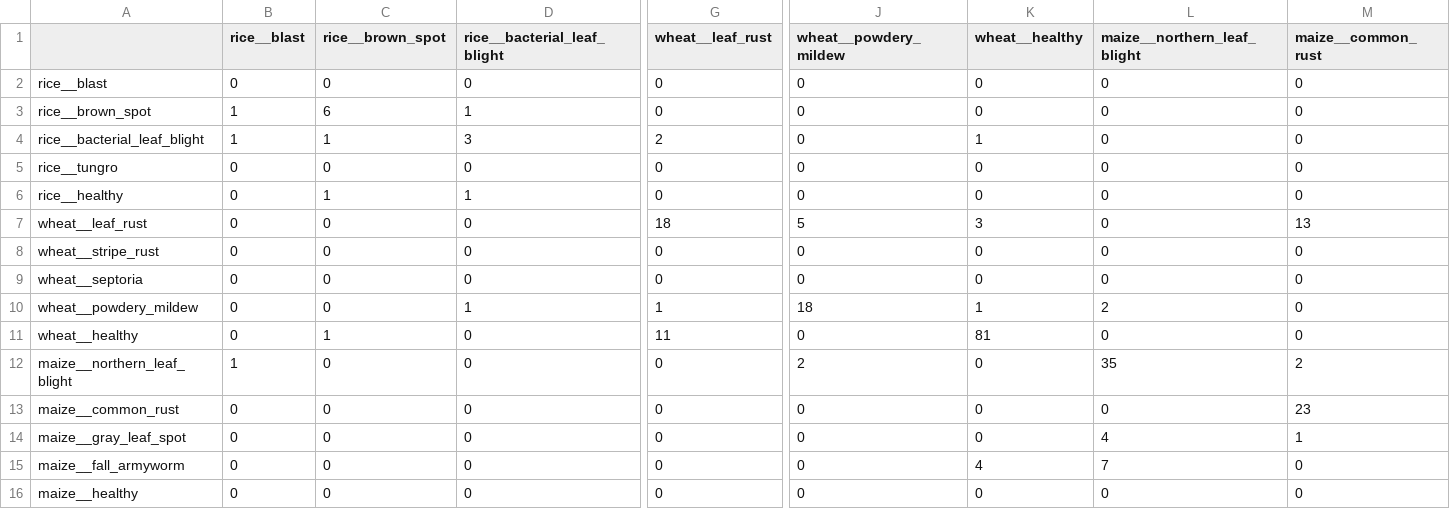
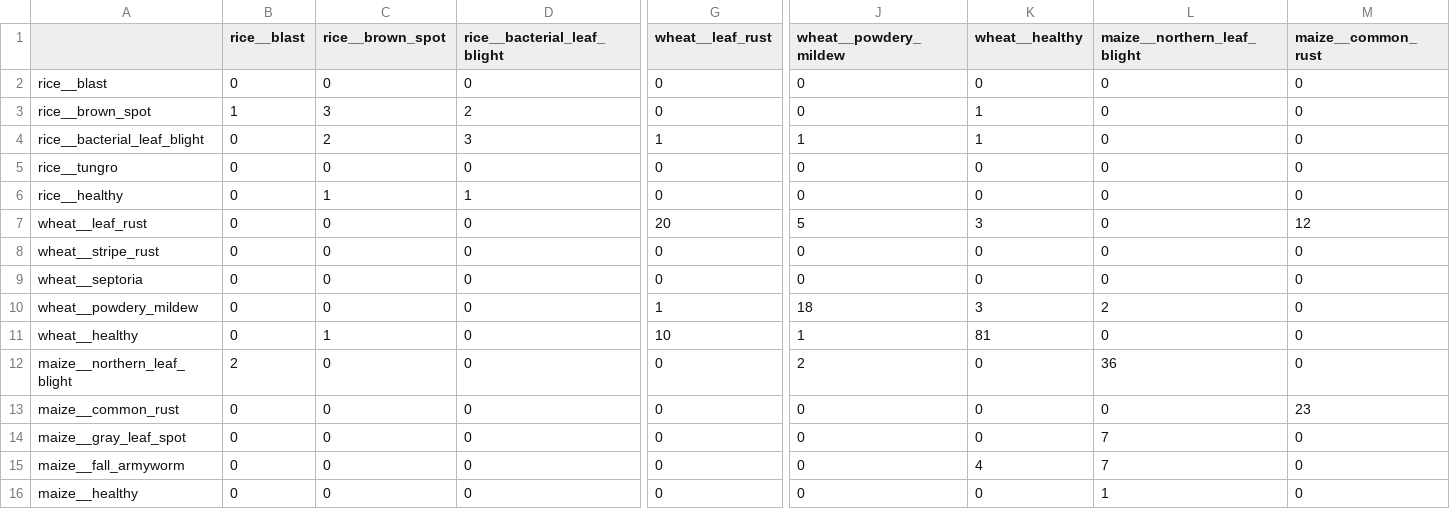
Before and after one commit to Ankur11112006/hal, a CSV file: artifacts/confusion.csv, drawn as a sheet; only a part is shown, gaps mark what is left out; the diff covers the shown part only; the diff names each change by its address in the sheet, - before the commit and + after, or states it on an @@ line.

Commit message:
v4 final: a second cotton source, and the number it corrected
cotton_field 97.9% -> 93.0%, and the new independent cotton survey lands at
87.6%. That is the whole reason the second source was worth downloading: the
old figure was memory of one institute's field in Gazipur, and no measurement
that cannot go down is worth printing.

Final, on 1,606 held-out field photographs from eight collections:
  field accuracy       76.1%   (46.9% on PlantDoc, the number to quote)
  tier-1 precision     97.9%   at a 45.2% answer rate
  treatment accuracy   80.1%
  field ECE            0.036
  1.98 MB float16, MobileNetV3-Small, TFLite agrees with float32 exactly

Against the original model: it answers four and a half times as often and is
wrong once in forty-eight instead of once in six. On PlantDoc it now speaks on
one photograph in twenty-six and is right on 92% of those, which is the design
working rather than the model improving.

README and STATUS updated to match, including the two cotton rows, because that
pair is the clearest short explanation of why a single-source score is an upper
bound.

```diff
--- a/artifacts/confusion.csv
+++ b/artifacts/confusion.csv
-C3 (rice__brown_spot): 6
+C3 (rice__brown_spot): 3
-D3 (rice__bacterial_leaf_blight): 1
+D3 (rice__bacterial_leaf_blight): 2
-K3 (wheat__healthy): 0
+K3 (wheat__healthy): 1
-B4 (rice__blast): 1
+B4 (rice__blast): 0
-C4 (rice__brown_spot): 1
+C4 (rice__brown_spot): 2
-G4 (wheat__leaf_rust): 2
+G4 (wheat__leaf_rust): 1
-J4 (wheat__powdery_mildew): 0
+J4 (wheat__powdery_mildew): 1
-G7 (wheat__leaf_rust): 18
+G7 (wheat__leaf_rust): 20
-M7 (maize__common_rust): 13
+M7 (maize__common_rust): 12
-D10 (rice__bacterial_leaf_blight): 1
+D10 (rice__bacterial_leaf_blight): 0
-K10 (wheat__healthy): 1
+K10 (wheat__healthy): 3
-G11 (wheat__leaf_rust): 11
+G11 (wheat__leaf_rust): 10
-J11 (wheat__powdery_mildew): 0
+J11 (wheat__powdery_mildew): 1
-B12 (rice__blast): 1
+B12 (rice__blast): 2
-L12 (maize__northern_leaf_blight): 35
+L12 (maize__northern_leaf_blight): 36
-M12 (maize__common_rust): 2
+M12 (maize__common_rust): 0
-L14 (maize__northern_leaf_blight): 4
+L14 (maize__northern_leaf_blight): 7
-M14 (maize__common_rust): 1
+M14 (maize__common_rust): 0
-L16 (maize__northern_leaf_blight): 0
+L16 (maize__northern_leaf_blight): 1
```
Also changed, not shown: 98 edited cells elsewhere in this file, 4 other files.
